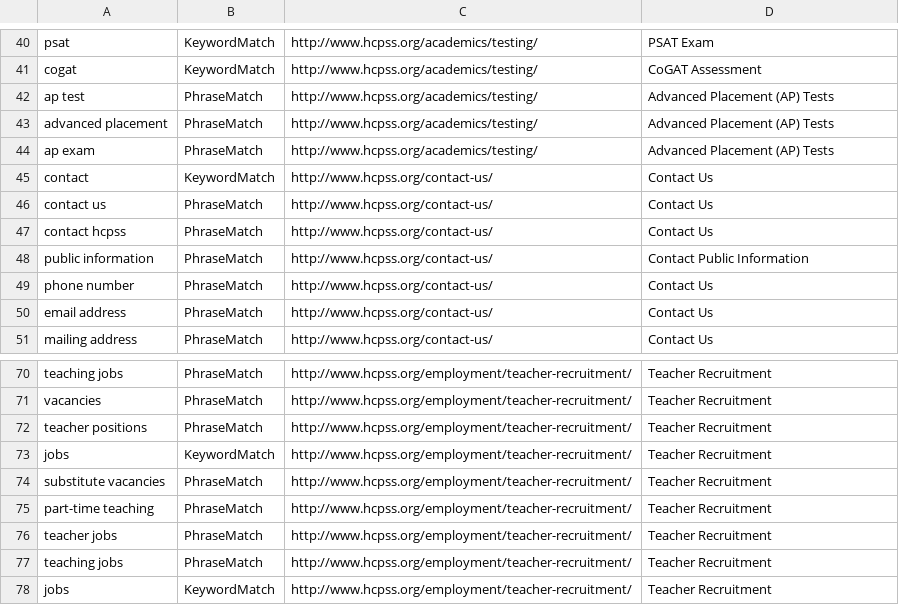
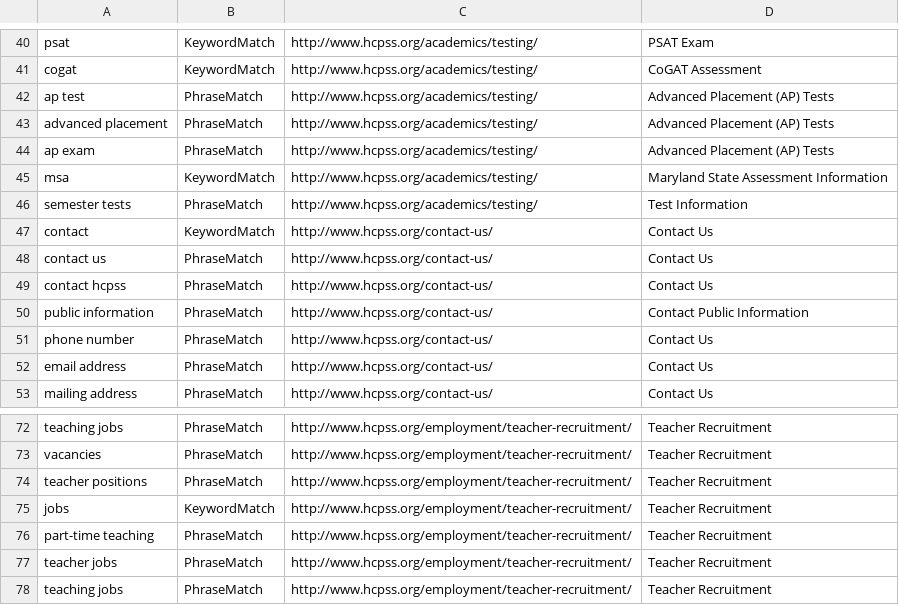
Before and after one commit to HCPSS/hcpss-search-terms, a CSV file: keymatch_hcpss_main_frontend.csv, drawn as a sheet; only a part is shown, gaps mark what is left out; the shorter side is filled out with more unchanged rows; the diff covers the shown part only.

Commit message:
Added new enrollment terms, some academics
This includes terms from registration, conflict resolution, services,
food services, and academic help.

```diff
--- a/keymatch_hcpss_main_frontend.csv
+++ b/keymatch_hcpss_main_frontend.csv
@@ -44,2 +44,4 @@ advanced placement,PhraseMatch,http://www.hcpss.org/academics/testing/,Advanced
 ap exam,PhraseMatch,http://www.hcpss.org/academics/testing/,Advanced Placement (AP) Tests
+msa,KeywordMatch,http://www.hcpss.org/academics/testing/,Maryland State Assessment Information
+semester tests,PhraseMatch,http://www.hcpss.org/academics/testing/,Test Information
 contact,KeywordMatch,http://www.hcpss.org/contact-us/,Contact Us
@@ -73,3 +75,2 @@ teacher positions,PhraseMatch,http://www.hcpss.org/employment/teacher-recruitmen
 jobs,KeywordMatch,http://www.hcpss.org/employment/teacher-recruitment/,Teacher Recruitment
-substitute vacancies,PhraseMatch,http://www.hcpss.org/employment/teacher-recruitment/,Teacher Recruitment
 part-time teaching,PhraseMatch,http://www.hcpss.org/employment/teacher-recruitment/,Teacher Recruitment
```
Also changed, not shown: 39 added rows elsewhere in this file.
